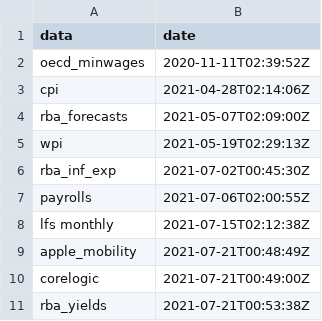
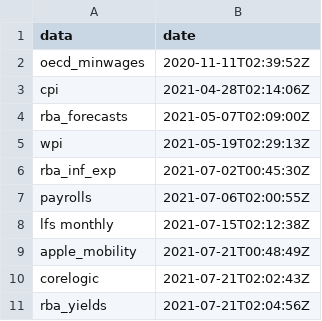
Before and after one commit to grattan/macro_dashboard_data, a CSV file: last_updated.csv, drawn as a sheet.

Commit message:
refreshing data

```diff
--- a/last_updated.csv
+++ b/last_updated.csv
@@ -9,3 +9,3 @@ lfs monthly,2021-07-15T02:12:38Z
 apple_mobility,2021-07-21T00:48:49Z
-corelogic,2021-07-21T00:49:00Z
-rba_yields,2021-07-21T00:53:38Z
+corelogic,2021-07-21T02:02:43Z
+rba_yields,2021-07-21T02:04:56Z
```
Also changed, not shown: 5 other files.
